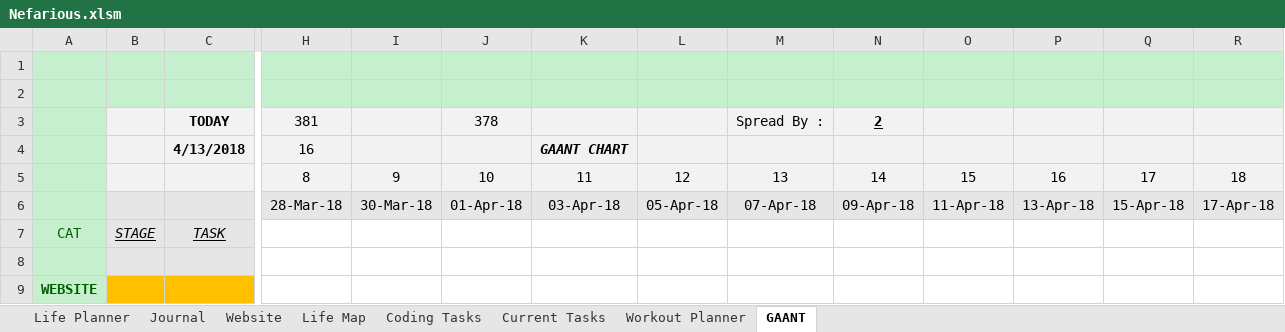
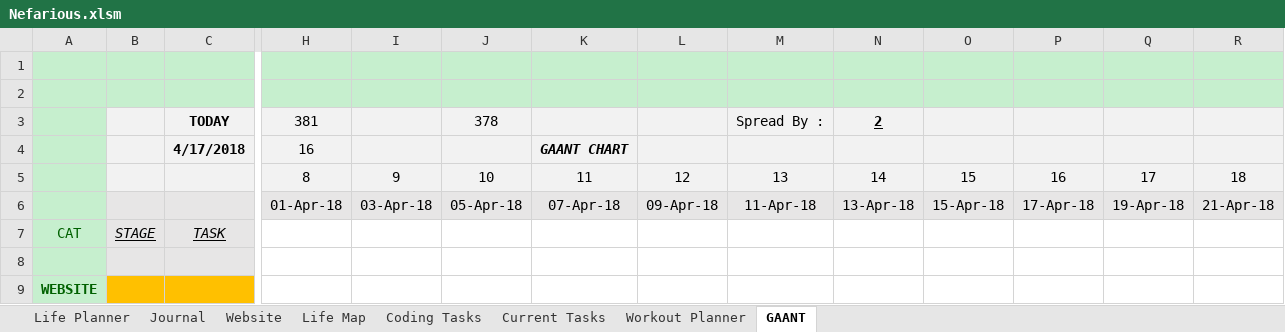
Before and after one commit to AJTech2002/NEFARIOUS, an Excel workbook: Management & Logging/Planning and Management/Nefarious.xlsm, sheet GAANT, drawn as a sheet; only a part is shown, gaps mark what is left out; values as stored, in another font and other column widths than the file's, no borders; charts and pictures and conditional formats and table styles not drawn; removed rows and columns are numbered as before the commit, all else as after; rows hold the shown columns only; the diff names each change by its address in the sheet, - before the commit and + after, or states it on an @@ line.

Commit message:
Management Update
- Management Update #01

```diff
--- a/Management & Logging/Planning and Management/Nefarious.xlsm (sheet GAANT)
+++ b/Management & Logging/Planning and Management/Nefarious.xlsm (sheet GAANT)
-C4: 4/13/2018
+C4: 4/17/2018
-row 6:  |  |  | 28-Mar-18 | 30-Mar-18 | 01-Apr-18 | 03-Apr-18 | 05-Apr-18 | 07-Apr-18 | 09-Apr-18 | 11-Apr-18 | 13-Apr-18 | 15-Apr-18 | 17-Apr-18
+row 6:  |  |  | 01-Apr-18 | 03-Apr-18 | 05-Apr-18 | 07-Apr-18 | 09-Apr-18 | 11-Apr-18 | 13-Apr-18 | 15-Apr-18 | 17-Apr-18 | 19-Apr-18 | 21-Apr-18
```
Also changed, not shown: sheet Life Planner, sheet Current Tasks, sheet Journal, sheet Workout Planner, sheet Life Map, sheet Coding Tasks, charts or pictures, 1 other file.
